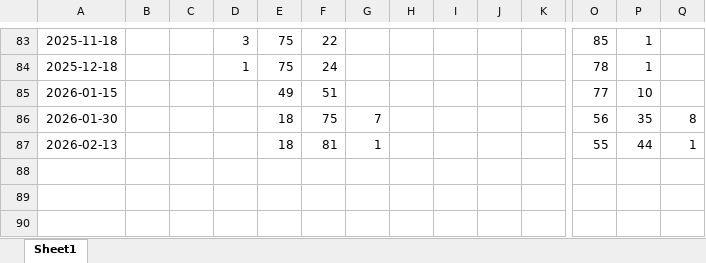
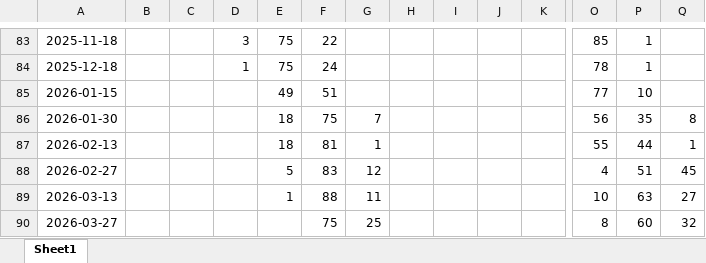
Before and after one commit to LuisLauM/LuisLauM.github.io, an Excel workbook: blog/elnino-app/prob_vals.xlsx, sheet Sheet1, drawn as a sheet; only a part is shown, gaps mark what is left out; values as stored, in another font and other column widths than the file's, no borders; rows hold the shown columns only; the diff names each change by its address in the sheet, - before the commit and + after, or states it on an @@ line.

Commit message:
Updating elnino-app prob vals

```diff
--- a/blog/elnino-app/prob_vals.xlsx (sheet Sheet1)
+++ b/blog/elnino-app/prob_vals.xlsx (sheet Sheet1)
+row 88: 2026-02-27 |  |  |  | 5 | 83 | 12 |  |  |  |  | 4 | 51 | 45
+row 89: 2026-03-13 |  |  |  | 1 | 88 | 11 |  |  |  |  | 10 | 63 | 27
+row 90: 2026-03-27 |  |  |  |  | 75 | 25 |  |  |  |  | 8 | 60 | 32
```
